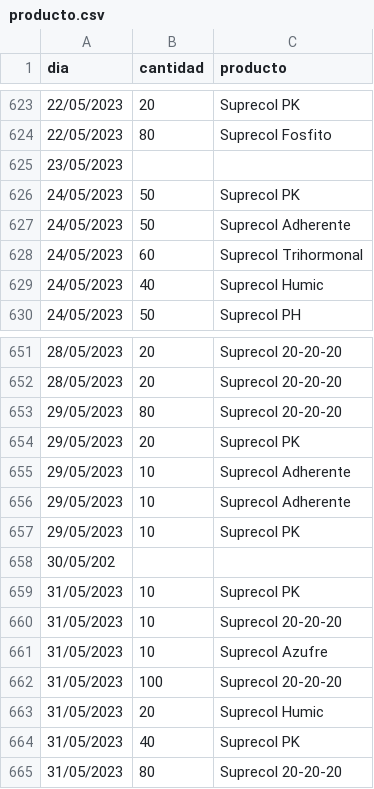
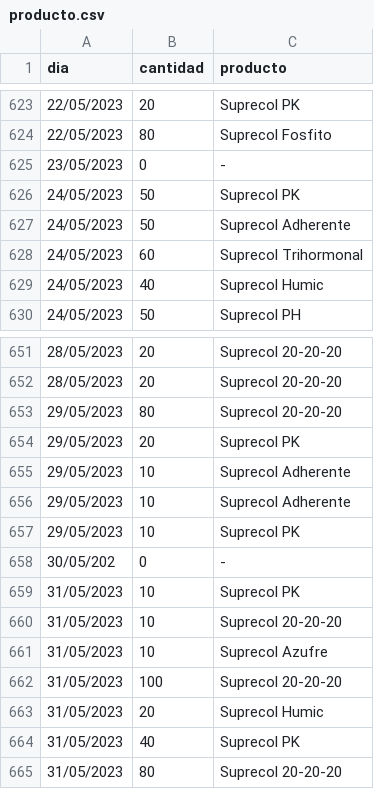
Before and after one commit to JhonnyJR10/CSV, a CSV file: producto.csv, drawn as a sheet; only a part is shown, gaps mark what is left out; the diff covers the shown part only.

```diff
--- a/producto.csv
+++ b/producto.csv
@@ -624,3 +624,3 @@ dia,cantidad,producto
 22/05/2023,80,Suprecol Fosfito
-23/05/2023,,
+23/05/2023,0,-
 24/05/2023,50,Suprecol PK
@@ -657,3 +657,3 @@ dia,cantidad,producto
 29/05/2023,10,Suprecol PK
-30/05/202,,
+30/05/202,0,-
 31/05/2023,10,Suprecol PK
```
Also changed, not shown: 20 edited cells elsewhere in this file.
